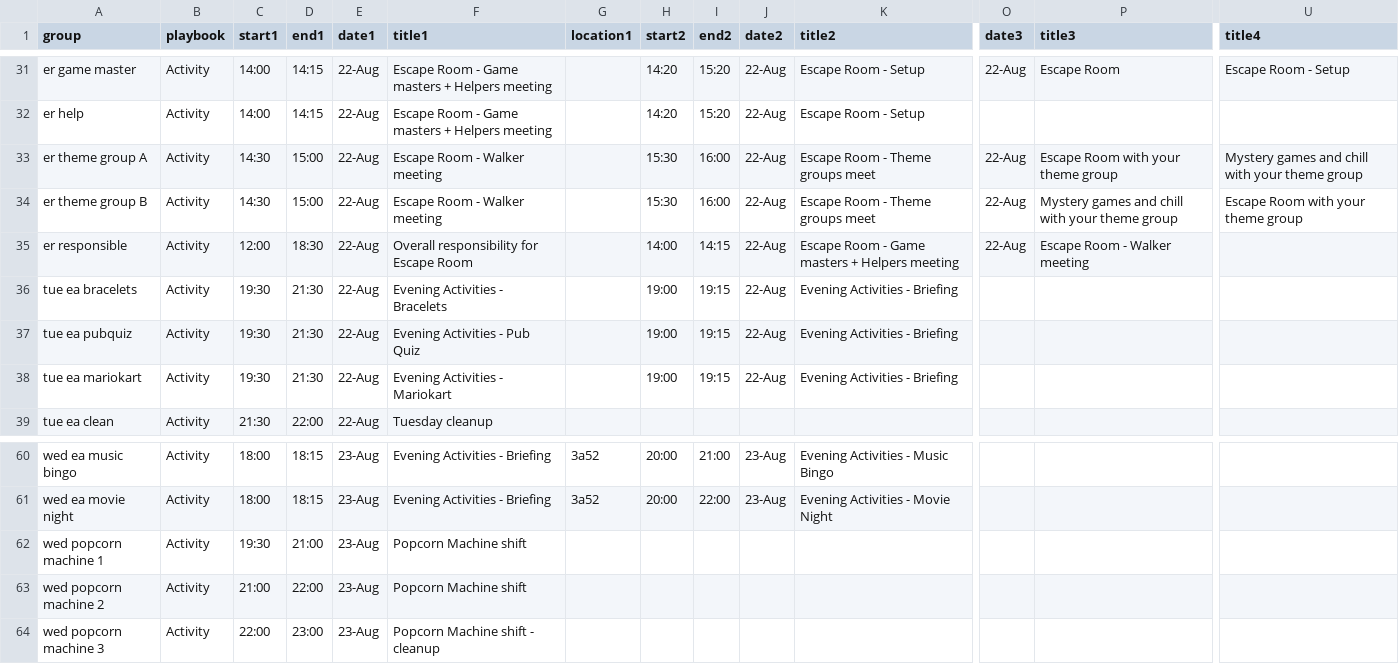
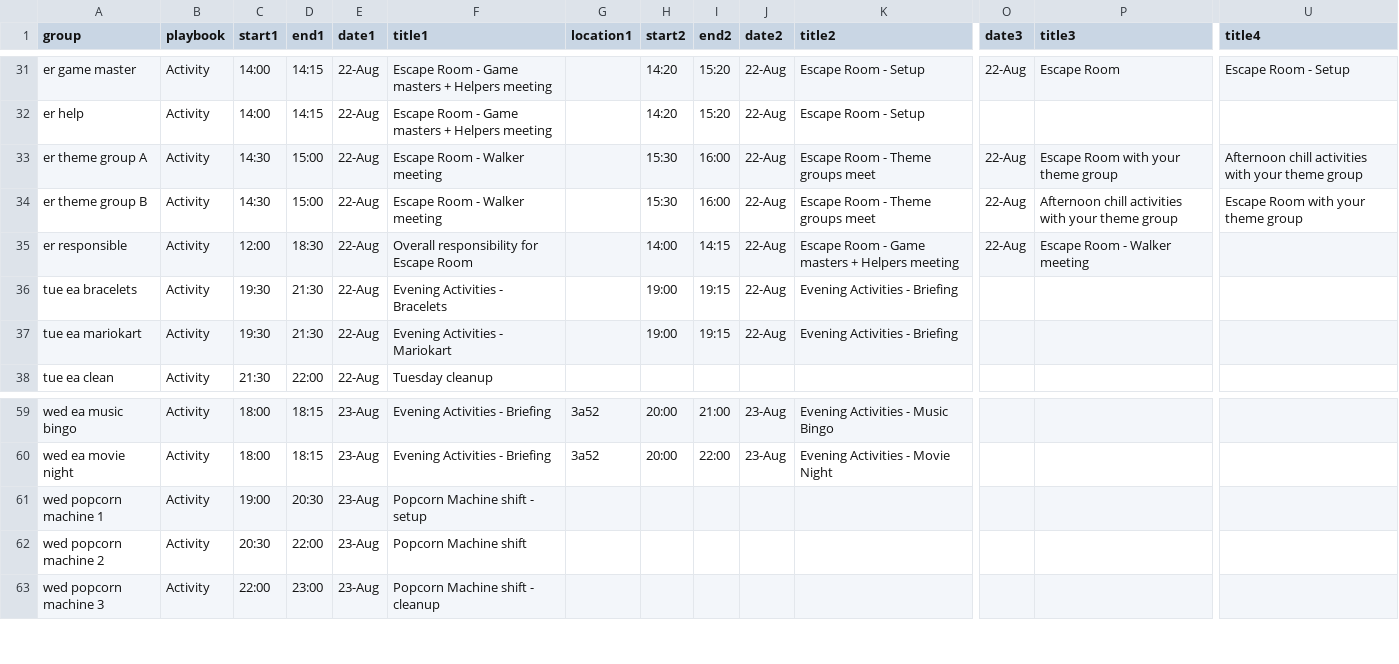
Before and after one commit to NaddiNadja/studystart-schedule-2023, a CSV file: resources/roles-with-shifts.csv, drawn as a sheet; only a part is shown, gaps mark what is left out; removed rows and columns are numbered as before the commit, all else as after; rows hold the shown columns only; the diff names each change by its address in the sheet, - before the commit and + after, or states it on an @@ line.

Commit message:
Remove pubquiz and popcorn machine schedule change

```diff
--- a/resources/roles-with-shifts.csv
+++ b/resources/roles-with-shifts.csv
-U33 (title4): Mystery games and chill with your…
+U33 (title4): Afternoon chill activities with your…
-P34 (title3): Mystery games and chill with your…
+P34 (title3): Afternoon chill activities with your…
-row 37: tue ea pubquiz | Activity | 19:30 | 21:30 | 22-Aug | Evening Activities - Pub Quiz |  | 19:00 | 19:15 | 22-Aug | Evening Activities - Briefing
-C61 (start1): 19:30
+C61 (start1): 19:00
-D61 (end1): 21:00
+D61 (end1): 20:30
-F61 (title1): Popcorn Machine shift
+F61 (title1): Popcorn Machine shift - setup
-C62 (start1): 21:00
+C62 (start1): 20:30
```
Also changed, not shown: resources/people-with-roles.csv.
